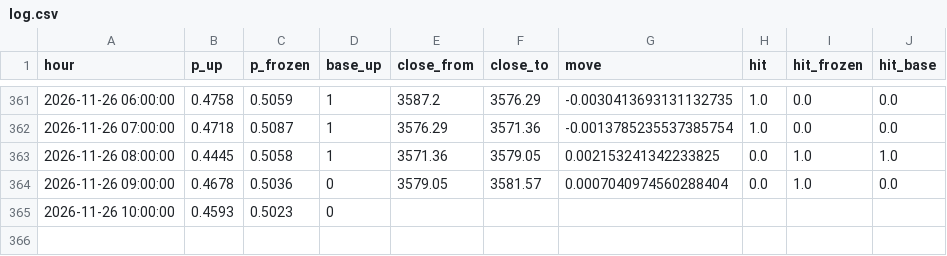
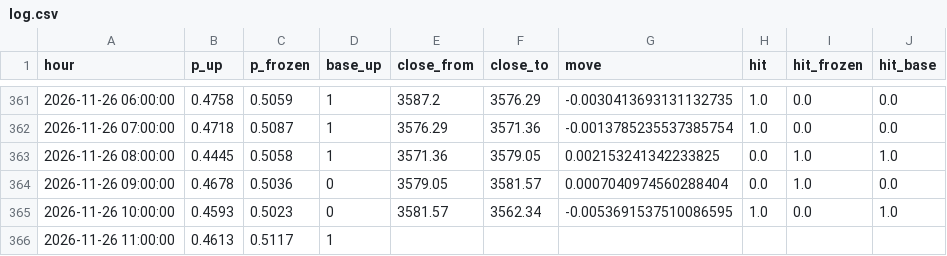
Before and after one commit to SheikhSakhi/T-Killer-BTC, a CSV file: data/hourly/log.csv, drawn as a sheet; only a part is shown, gaps mark what is left out.

```diff
--- a/data/hourly/log.csv
+++ b/data/hourly/log.csv
@@ -364,2 +364,3 @@ hour,p_up,p_frozen,base_up,close_from,close_to,move,hit,hit_frozen,hit_base
 2026-11-26 09:00:00,0.4678,0.5036,0,3579.05,3581.57,0.0007040974560288404,0.0,1.0,0.0
-2026-11-26 10:00:00,0.4593,0.5023,0,,,,,,
+2026-11-26 10:00:00,0.4593,0.5023,0,3581.57,3562.34,-0.0053691537510086595,1.0,0.0,1.0
+2026-11-26 11:00:00,0.4613,0.5117,1,,,,,,
```
Also changed, not shown: data/hourly/book.csv, 2 other files.
